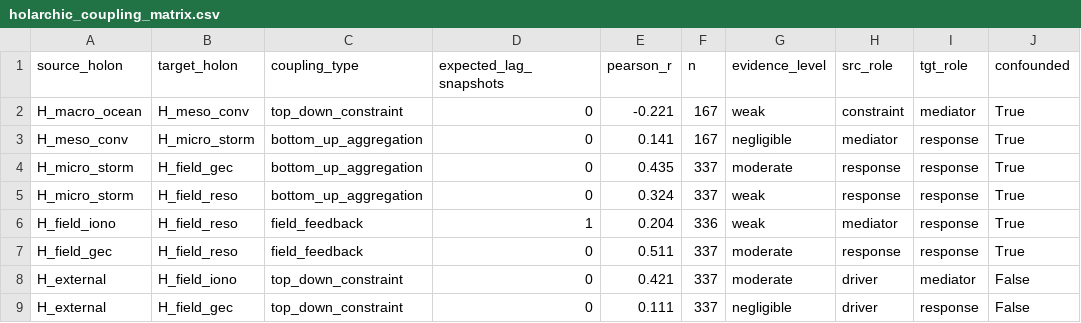
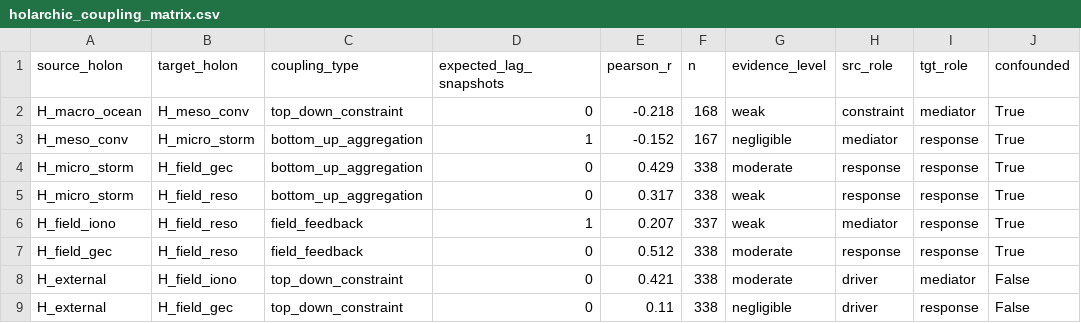
Before and after one commit to Julianj34/Earth-Atmosphere-System, a CSV file: states/coupling/holarchic_coupling_matrix.csv, drawn as a sheet; only a part is shown; the diff names each change by its address in the sheet, - before the commit and + after, or states it on an @@ line.

```diff
--- a/states/coupling/holarchic_coupling_matrix.csv
+++ b/states/coupling/holarchic_coupling_matrix.csv
-E2 (pearson_r): -0.221
+E2 (pearson_r): -0.218
-F2 (n): 167
+F2 (n): 168
-D3 (expected_lag_snapshots): 0
+D3 (expected_lag_snapshots): 1
-E3 (pearson_r): 0.141
+E3 (pearson_r): -0.152
-E4 (pearson_r): 0.435
+E4 (pearson_r): 0.429
-F4:F5 (n): 337
+F4:F5 (n): 338
-E5 (pearson_r): 0.324
+E5 (pearson_r): 0.317
-E6 (pearson_r): 0.204
+E6 (pearson_r): 0.207
-F6 (n): 336
+F6 (n): 337
-E7 (pearson_r): 0.511
+E7 (pearson_r): 0.512
-F7:F9 (n): 337
+F7:F9 (n): 338
-E9 (pearson_r): 0.111
+E9 (pearson_r): 0.11
```
Also changed, not shown: 25 other files.
